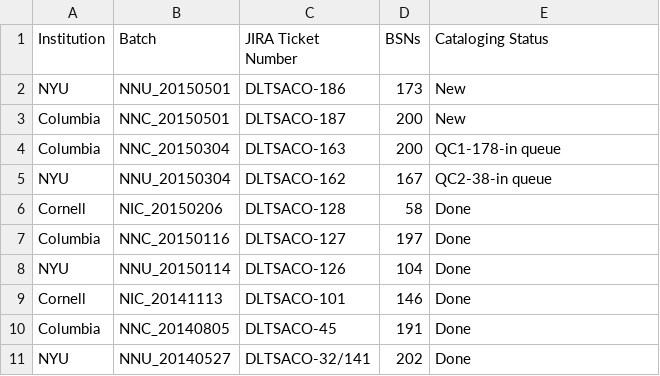
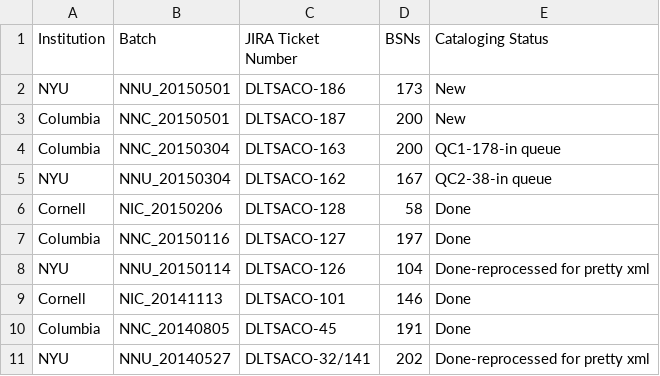
Before and after one commit to NYULibraries/aco-karms, a CSV file: work/batch-jira-tkts.csv, drawn as a sheet.

Commit message:
Update batch-jira-tkts.csv

```diff
--- a/work/batch-jira-tkts.csv
+++ b/work/batch-jira-tkts.csv
@@ -7,5 +7,5 @@ Cornell,NIC_20150206,DLTSACO-128,58,Done
 Columbia,NNC_20150116,DLTSACO-127,197,Done
-NYU,NNU_20150114,DLTSACO-126,104,Done
+NYU,NNU_20150114,DLTSACO-126,104,Done-reprocessed for pretty xml
 Cornell,NIC_20141113,DLTSACO-101,146,Done
 Columbia,NNC_20140805,DLTSACO-45,191,Done
-NYU,NNU_20140527,DLTSACO-32/141,202,Done
+NYU,NNU_20140527,DLTSACO-32/141,202,Done-reprocessed for pretty xml
```
